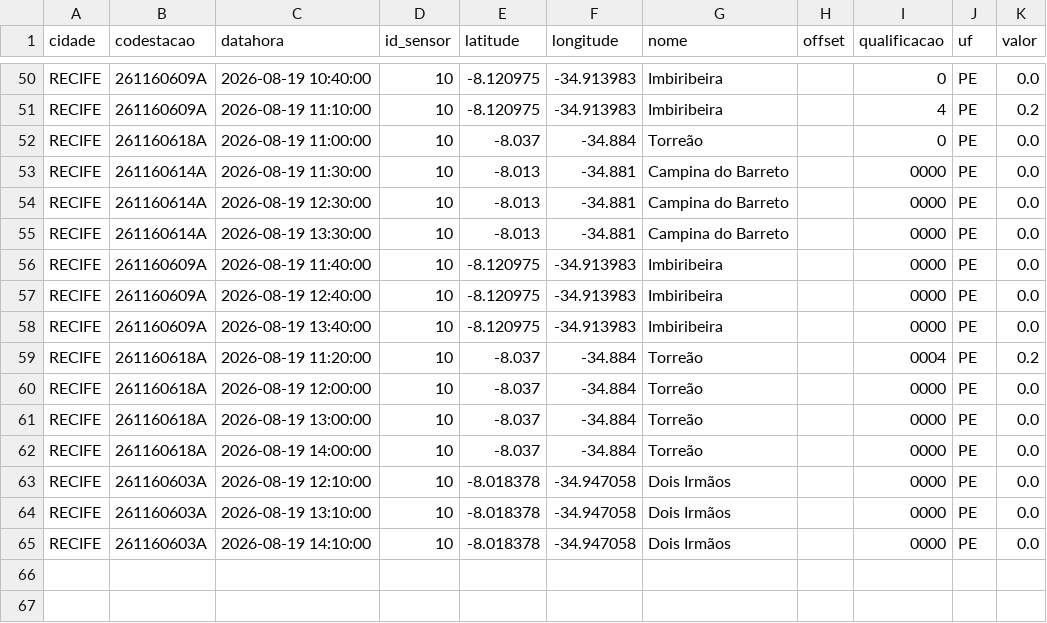
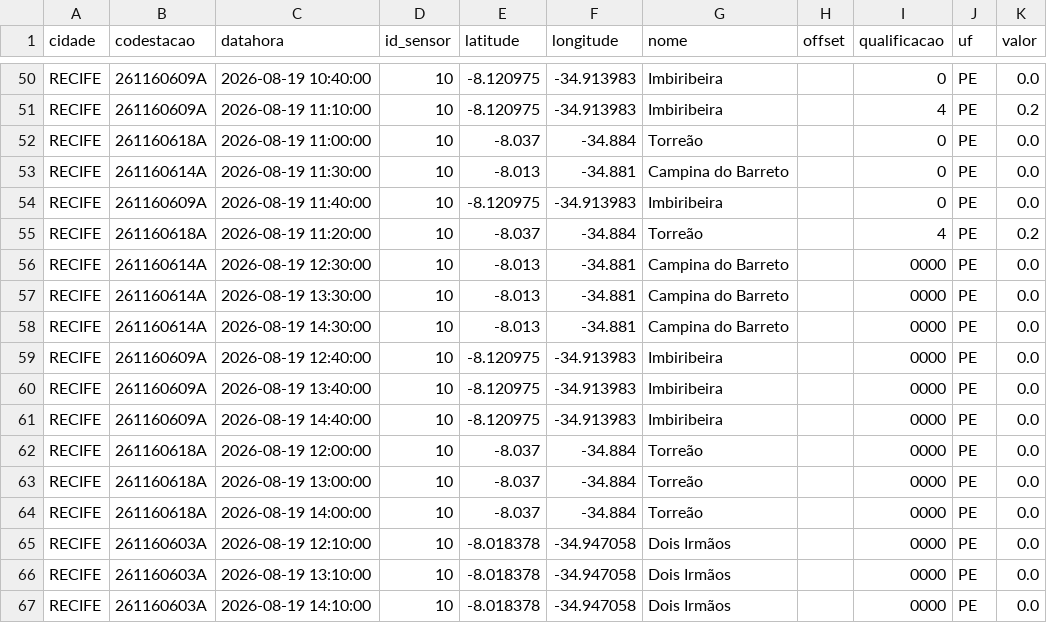
Before and after one commit to RafaellaB/risco-hoje, a CSV file: chuva_recife_2026-08-19.csv, drawn as a sheet; only a part is shown, gaps mark what is left out.

```diff
--- a/chuva_recife_2026-08-19.csv
+++ b/chuva_recife_2026-08-19.csv
@@ -52,9 +52,11 @@ RECIFE,261160609A,2026-08-19 11:10:00,10,-8.120975,-34.913983,Imbiribeira,,4,PE,
 RECIFE,261160618A,2026-08-19 11:00:00,10,-8.037,-34.884,Torreão,,0,PE,0.0
-RECIFE,261160614A,2026-08-19 11:30:00,10,-8.013,-34.881,Campina do Barreto,,0000,PE,0.0
+RECIFE,261160614A,2026-08-19 11:30:00,10,-8.013,-34.881,Campina do Barreto,,0,PE,0.0
+RECIFE,261160609A,2026-08-19 11:40:00,10,-8.120975,-34.913983,Imbiribeira,,0,PE,0.0
+RECIFE,261160618A,2026-08-19 11:20:00,10,-8.037,-34.884,Torreão,,4,PE,0.2
 RECIFE,261160614A,2026-08-19 12:30:00,10,-8.013,-34.881,Campina do Barreto,,0000,PE,0.0
 RECIFE,261160614A,2026-08-19 13:30:00,10,-8.013,-34.881,Campina do Barreto,,0000,PE,0.0
-RECIFE,261160609A,2026-08-19 11:40:00,10,-8.120975,-34.913983,Imbiribeira,,0000,PE,0.0
+RECIFE,261160614A,2026-08-19 14:30:00,10,-8.013,-34.881,Campina do Barreto,,0000,PE,0.0
 RECIFE,261160609A,2026-08-19 12:40:00,10,-8.120975,-34.913983,Imbiribeira,,0000,PE,0.0
 RECIFE,261160609A,2026-08-19 13:40:00,10,-8.120975,-34.913983,Imbiribeira,,0000,PE,0.0
-RECIFE,261160618A,2026-08-19 11:20:00,10,-8.037,-34.884,Torreão,,0004,PE,0.2
+RECIFE,261160609A,2026-08-19 14:40:00,10,-8.120975,-34.913983,Imbiribeira,,0000,PE,0.0
 RECIFE,261160618A,2026-08-19 12:00:00,10,-8.037,-34.884,Torreão,,0000,PE,0.0
```
